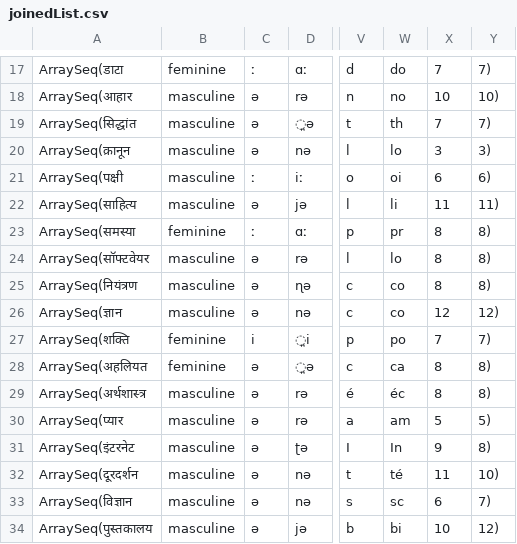
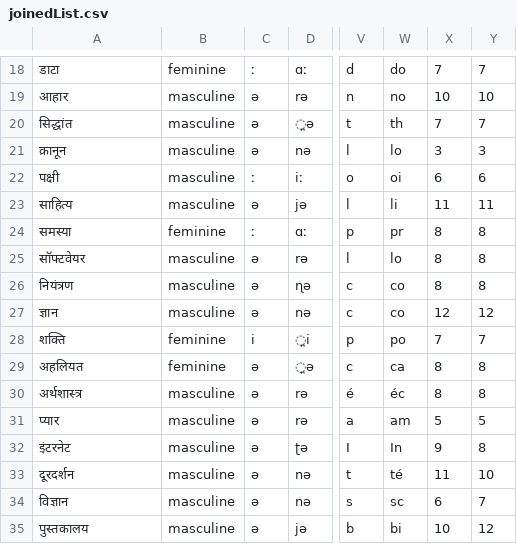
Before and after one commit to sunayna-ray/LanguageGenderAnalysis, a CSV file: languagegenderanalysis/joinedList.csv, drawn as a sheet; only a part is shown, gaps mark what is left out; addresses are those after the commit; the diff covers the shown part only; the diff names each change by its address in the sheet, - before the commit and + after, or states it on an @@ line.

```diff
--- a/languagegenderanalysis/joinedList.csv
+++ b/languagegenderanalysis/joinedList.csv
-A18: ArraySeq(डाटा
+A18: डाटा
-Y18: 7)
+Y18: 7
-A19: ArraySeq(आहार
+A19: आहार
-Y19: 10)
+Y19: 10
-A20: ArraySeq(सिद्धांत
+A20: सिद्धांत
-Y20: 7)
+Y20: 7
-A21: ArraySeq(क़ानून
+A21: क़ानून
-Y21: 3)
+Y21: 3
-A22: ArraySeq(पक्षी
+A22: पक्षी
-Y22: 6)
+Y22: 6
-A23: ArraySeq(साहित्य
+A23: साहित्य
-Y23: 11)
+Y23: 11
-A24: ArraySeq(समस्या
+A24: समस्या
-Y24:Y26: 8)
+Y24:Y26: 8
-A25: ArraySeq(सॉफ्टवेयर
+A25: सॉफ्टवेयर
-A26: ArraySeq(नियंत्रण
+A26: नियंत्रण
-A27: ArraySeq(ज्ञान
+A27: ज्ञान
-Y27: 12)
+Y27: 12
-A28: ArraySeq(शक्ति
+A28: शक्ति
-Y28: 7)
+Y28: 7
-A29: ArraySeq(अहलियत
+A29: अहलियत
-Y29:Y30: 8)
+Y29:Y30: 8
-A30: ArraySeq(अर्थशास्त्र
+A30: अर्थशास्त्र
-A31: ArraySeq(प्यार
+A31: प्यार
-Y31: 5)
+Y31: 5
-A32: ArraySeq(इंटरनेट
+A32: इंटरनेट
-Y32: 8)
+Y32: 8
-A33: ArraySeq(दूरदर्शन
+A33: दूरदर्शन
-Y33: 10)
+Y33: 10
-A34: ArraySeq(विज्ञान
+A34: विज्ञान
-Y34: 7)
+Y34: 7
-A35: ArraySeq(पुस्तकालय
+A35: पुस्तकालय
-Y35: 12)
+Y35: 12
```
Also changed, not shown: 1 added row and 56 edited cells elsewhere in this file, languagegenderanalysis/wordlistFrench.csv, languagegenderanalysis/wordlistHindi.csv.
